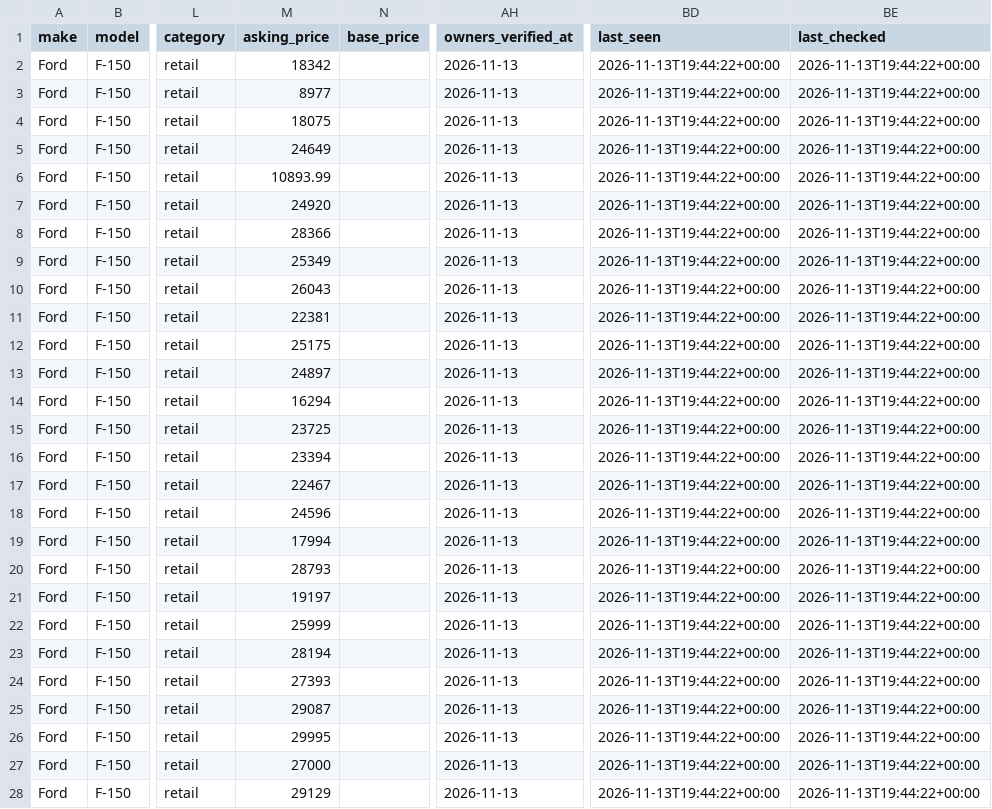
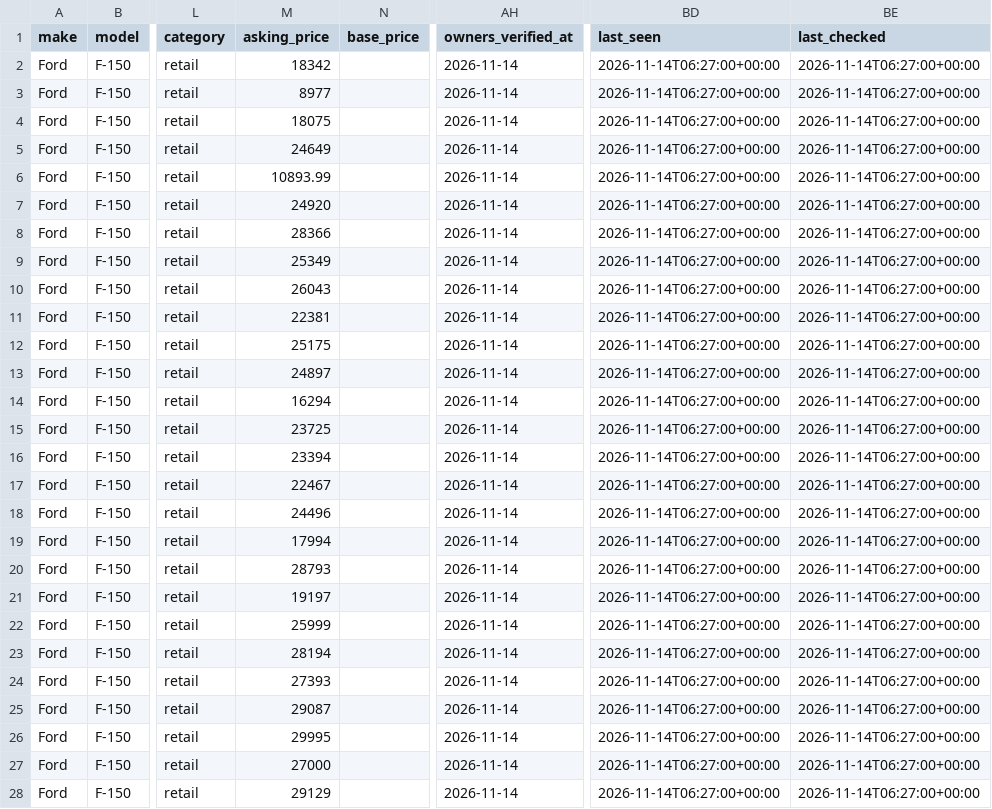
Before and after one commit to SHill1289/Cruiser-scout, a CSV file: data/excluded_listings.csv, drawn as a sheet; only a part is shown, gaps mark what is left out; the diff covers the shown part only; the diff names each change by its address in the sheet, - before the commit and + after, or states it on an @@ line.

```diff
--- a/data/excluded_listings.csv
+++ b/data/excluded_listings.csv
-AH2:AH28 (owners_verified_at): 2026-11-13
+AH2:AH28 (owners_verified_at): 2026-11-14
-BD2:BD28 (last_seen): 2026-11-13T19:44:22+00:00
+BD2:BD28 (last_seen): 2026-11-14T06:27:00+00:00
-BE2:BE28 (last_checked): 2026-11-13T19:44:22+00:00
+BE2:BE28 (last_checked): 2026-11-14T06:27:00+00:00
-M18 (asking_price): 24596
+M18 (asking_price): 24496
```
Also changed, not shown: 6 edited cells elsewhere in this file, data/active_listings.csv, data/listings.csv, 8 other files.
